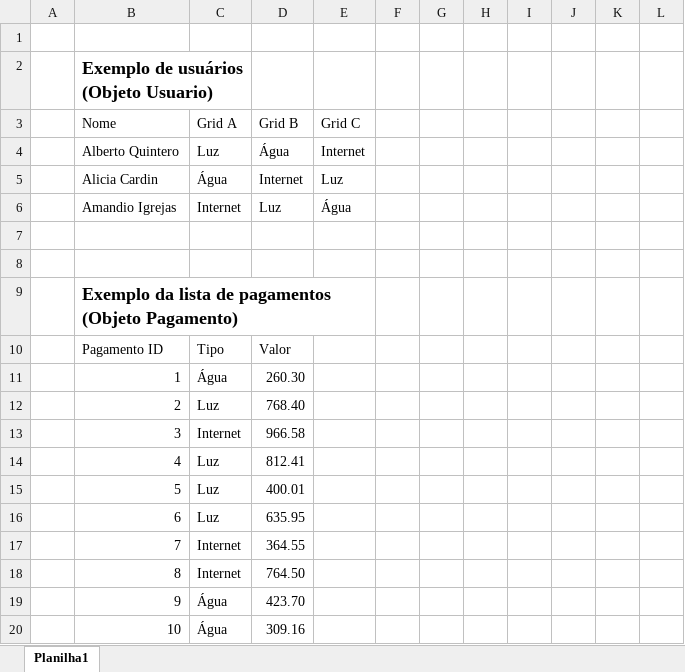
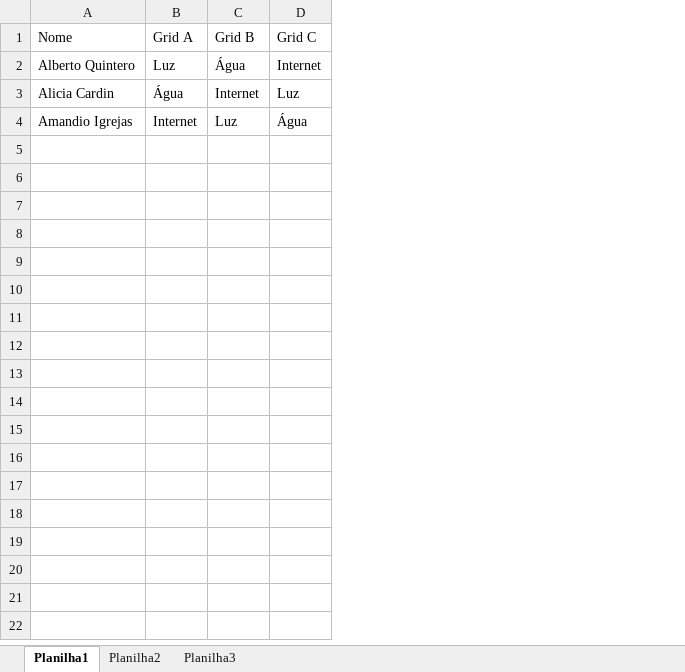
Before and after one commit to 4rthurAP/Read.XLSX, an Excel workbook: Documentos/Testes/Classes.xlsx, sheet Planilha1, drawn as a sheet; only a part is shown; values as stored, in another font and other column widths than the file's, no borders; table styles not drawn; removed rows and columns are numbered as before the commit, all else as after; the diff covers the shown part only; the diff names each change by its address in the sheet, - before the commit and + after, or states it on an @@ line.

```diff
--- a/Documentos/Testes/Classes.xlsx (sheet Planilha1)
+++ b/Documentos/Testes/Classes.xlsx (sheet Planilha1)
+sheet tab: Planilha2
+sheet tab: Planilha3
-column A, empty
-column F, empty
-column G, empty
-column H, empty
-column I, empty
-column J, empty
-column K, empty
-column L, empty
-row 1: (empty)
-row 2:  | Exemplo de usuários (Objeto Usuario)
-row 7: (empty)
-row 8: (empty)
-row 9:  | Exemplo da lista de pagamentos (Objeto Pagamento)
-row 10:  | Pagamento ID | Tipo | Valor
-row 11:  | 1 | Água | 260.30
-row 12:  | 2 | Luz | 768.40
-row 13:  | 3 | Internet | 966.58
-row 14:  | 4 | Luz | 812.41
-row 15:  | 5 | Luz | 400.01
-row 16:  | 6 | Luz | 635.95
-row 17:  | 7 | Internet | 364.55
-row 18:  | 8 | Internet | 764.50
-row 19:  | 9 | Água | 423.70
-row 20:  | 10 | Água | 309.16
```
Also changed, not shown: 9 removed rows elsewhere in this sheet, 11 other files.
